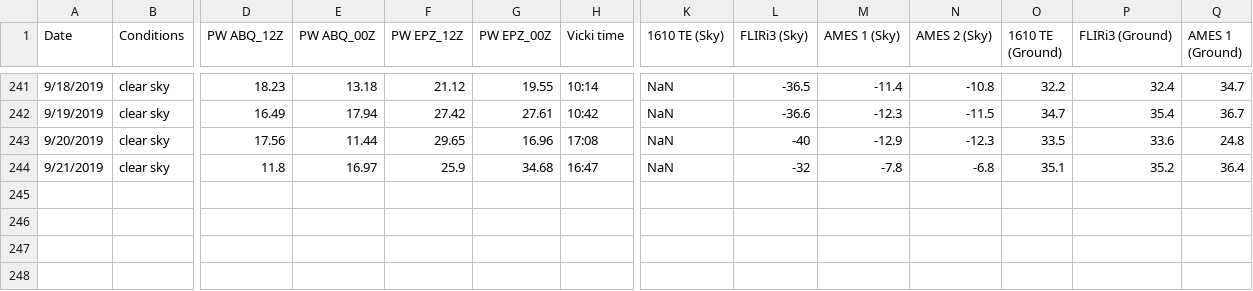
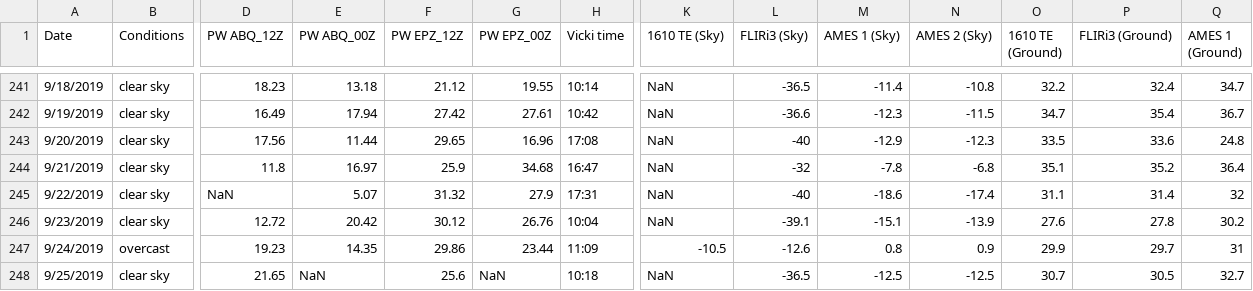
Before and after one commit to physicsgoddess1972/Precipitable-Water-Model, a CSV file: data/master_data.csv, drawn as a sheet; only a part is shown, gaps mark what is left out; rows hold the shown columns only; the diff names each change by its address in the sheet, - before the commit and + after, or states it on an @@ line.

Commit message:
update

```diff
--- a/data/master_data.csv
+++ b/data/master_data.csv
+row 245: 9/22/2019 | clear sky | NaN | 5.07 | 31.32 | 27.9 | 17:31 | NaN | -40 | -18.6 | -17.4 | 31.1 | 31.4 | 32
+row 246: 9/23/2019 | clear sky | 12.72 | 20.42 | 30.12 | 26.76 | 10:04 | NaN | -39.1 | -15.1 | -13.9 | 27.6 | 27.8 | 30.2
+row 247: 9/24/2019 | overcast | 19.23 | 14.35 | 29.86 | 23.44 | 11:09 | -10.5 | -12.6 | 0.8 | 0.9 | 29.9 | 29.7 | 31
+row 248: 9/25/2019 | clear sky | 21.65 | NaN | 25.6 | NaN | 10:18 | NaN | -36.5 | -12.5 | -12.5 | 30.7 | 30.5 | 32.7
```
